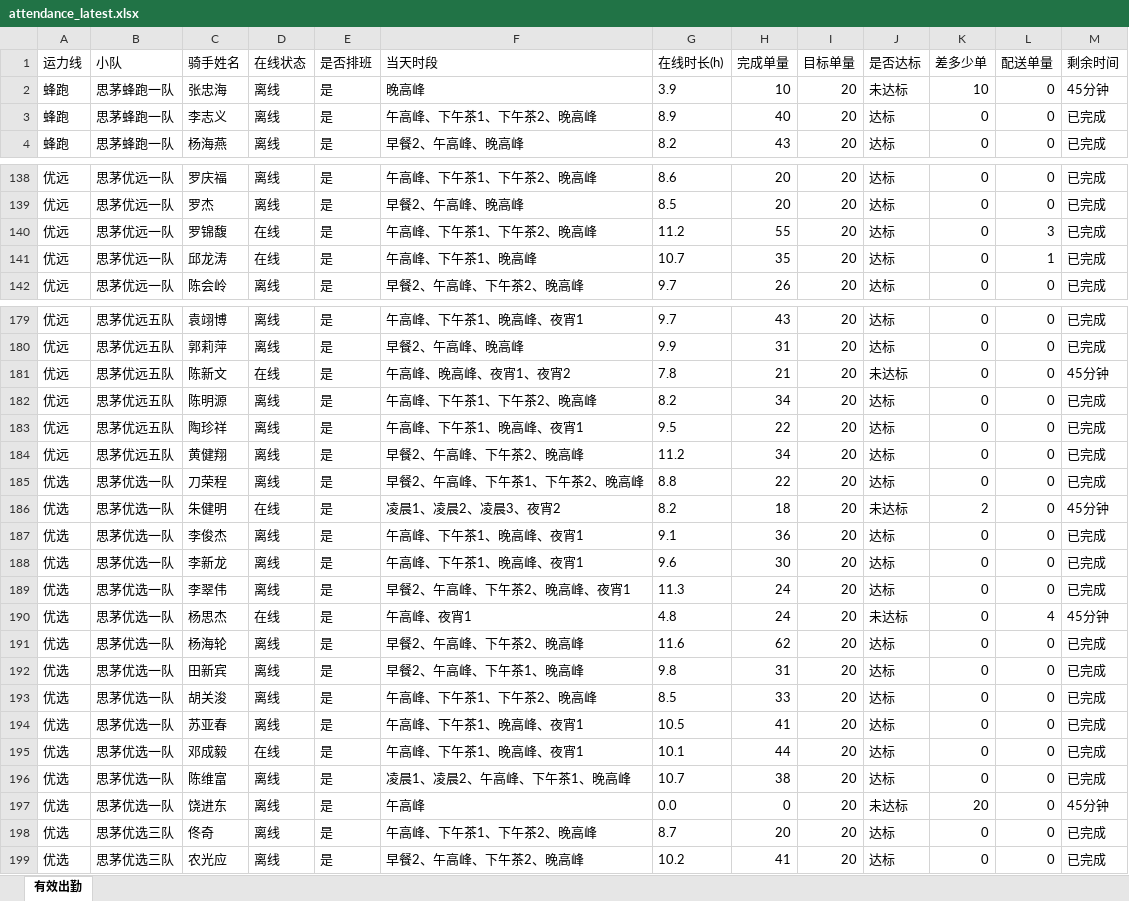
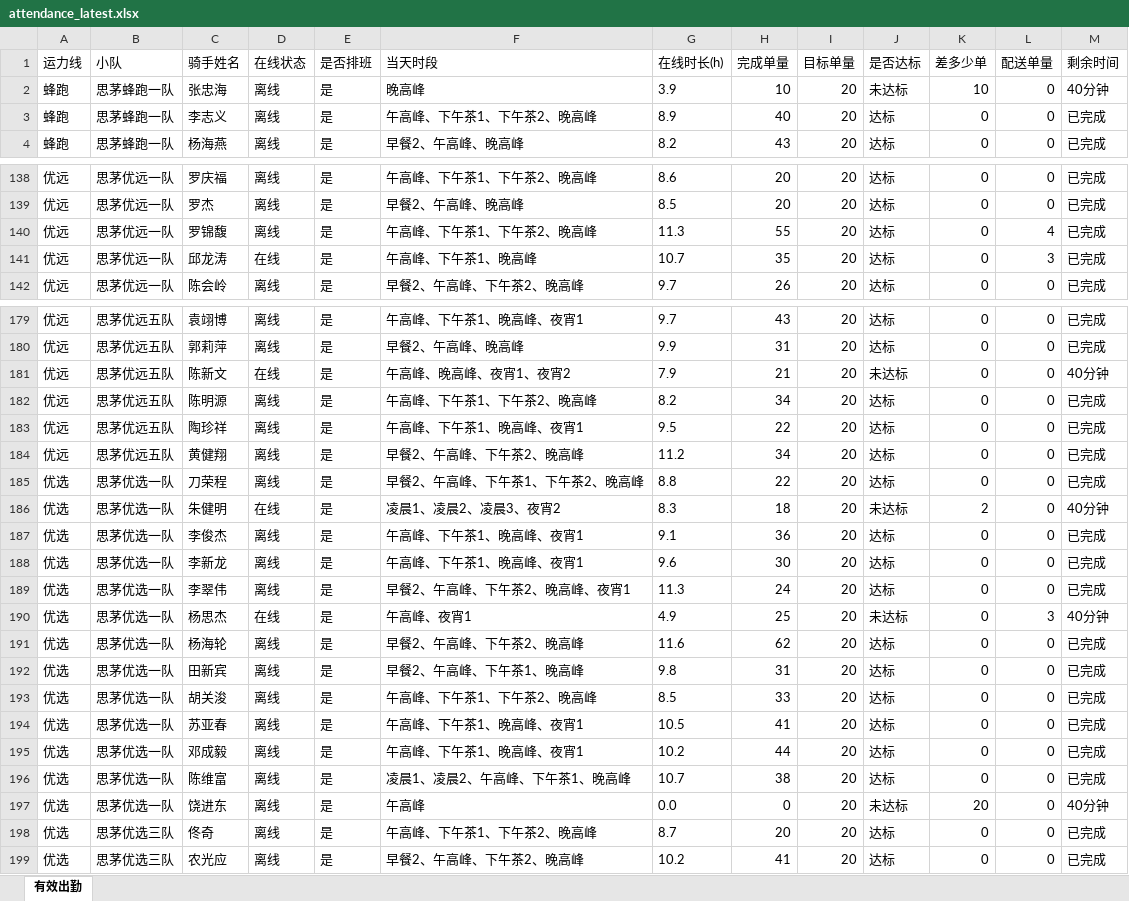
Before and after one commit to 424584635-png/dzt-dashboard, an Excel workbook: public/attendance_latest.xlsx, sheet 有效出勤, drawn as a sheet; only a part is shown, gaps mark what is left out; values as stored, in another font and other column widths than the file's, no borders; the diff covers the shown part only; the diff names each change by its address in the sheet, - before the commit and + after, or states it on an @@ line.

```diff
--- a/public/attendance_latest.xlsx (sheet 有效出勤)
+++ b/public/attendance_latest.xlsx (sheet 有效出勤)
-M2 (剩余时间): 45分钟
+M2 (剩余时间): 40分钟
-D140 (在线状态): 在线
+D140 (在线状态): 离线
-G140 (在线时长(h)): 11.2
+G140 (在线时长(h)): 11.3
-L140 (配送单量): 3
+L140 (配送单量): 4
-L141 (配送单量): 1
+L141 (配送单量): 3
-G181 (在线时长(h)): 7.8
+G181 (在线时长(h)): 7.9
-M181 (剩余时间): 45分钟
+M181 (剩余时间): 40分钟
-G186 (在线时长(h)): 8.2
+G186 (在线时长(h)): 8.3
-M186 (剩余时间): 45分钟
+M186 (剩余时间): 40分钟
-G190 (在线时长(h)): 4.8
+G190 (在线时长(h)): 4.9
-H190 (完成单量): 24
+H190 (完成单量): 25
-L190 (配送单量): 4
+L190 (配送单量): 3
-M190 (剩余时间): 45分钟
+M190 (剩余时间): 40分钟
-D195 (在线状态): 在线
+D195 (在线状态): 离线
-G195 (在线时长(h)): 10.1
+G195 (在线时长(h)): 10.2
-M197 (剩余时间): 45分钟
+M197 (剩余时间): 40分钟
```
Also changed, not shown: 62 edited cells elsewhere in this sheet, 7 other files.
